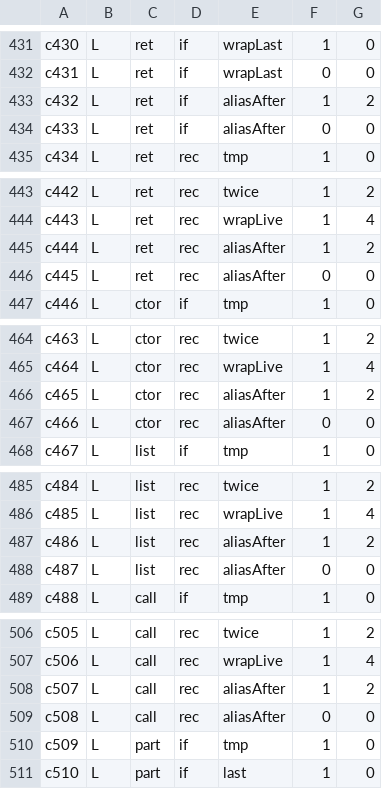
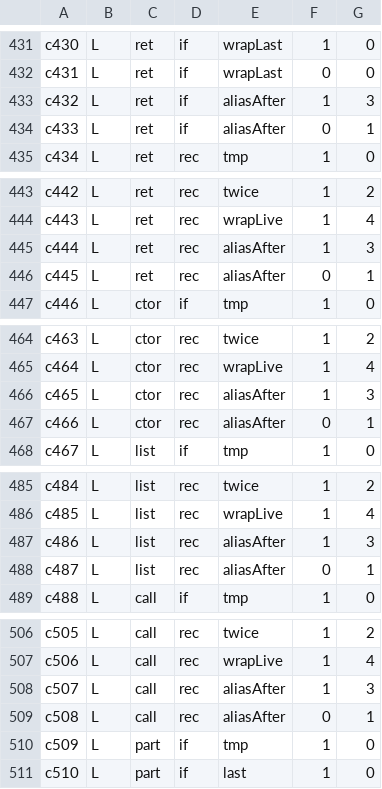
Before and after one commit to morloc-project/morloc, a TSV file: test-suite/golden-tests/own7-matrix-cpp/cases.tsv, drawn as a sheet; only a part is shown, gaps mark what is left out; the diff covers the shown part only.

```diff
--- a/test-suite/golden-tests/own7-matrix-cpp/cases.tsv
+++ b/test-suite/golden-tests/own7-matrix-cpp/cases.tsv
@@ -432,4 +432,4 @@ c430	L	ret	if	wrapLast	1	0
 c431	L	ret	if	wrapLast	0	0
-c432	L	ret	if	aliasAfter	1	2
-c433	L	ret	if	aliasAfter	0	0
+c432	L	ret	if	aliasAfter	1	3
+c433	L	ret	if	aliasAfter	0	1
 c434	L	ret	rec	tmp	1	0
@@ -444,4 +444,4 @@ c442	L	ret	rec	twice	1	2
 c443	L	ret	rec	wrapLive	1	4
-c444	L	ret	rec	aliasAfter	1	2
-c445	L	ret	rec	aliasAfter	0	0
+c444	L	ret	rec	aliasAfter	1	3
+c445	L	ret	rec	aliasAfter	0	1
 c446	L	ctor	if	tmp	1	0
@@ -465,4 +465,4 @@ c463	L	ctor	rec	twice	1	2
 c464	L	ctor	rec	wrapLive	1	4
-c465	L	ctor	rec	aliasAfter	1	2
-c466	L	ctor	rec	aliasAfter	0	0
+c465	L	ctor	rec	aliasAfter	1	3
+c466	L	ctor	rec	aliasAfter	0	1
 c467	L	list	if	tmp	1	0
@@ -486,4 +486,4 @@ c484	L	list	rec	twice	1	2
 c485	L	list	rec	wrapLive	1	4
-c486	L	list	rec	aliasAfter	1	2
-c487	L	list	rec	aliasAfter	0	0
+c486	L	list	rec	aliasAfter	1	3
+c487	L	list	rec	aliasAfter	0	1
 c488	L	call	if	tmp	1	0
@@ -507,4 +507,4 @@ c505	L	call	rec	twice	1	2
 c506	L	call	rec	wrapLive	1	4
-c507	L	call	rec	aliasAfter	1	2
-c508	L	call	rec	aliasAfter	0	0
+c507	L	call	rec	aliasAfter	1	3
+c508	L	call	rec	aliasAfter	0	1
 c509	L	part	if	tmp	1	0
```
Also changed, not shown: 22 edited cells elsewhere in this file, test-suite/golden-tests/own7-matrix-rust/cases.tsv, 19 other files.
